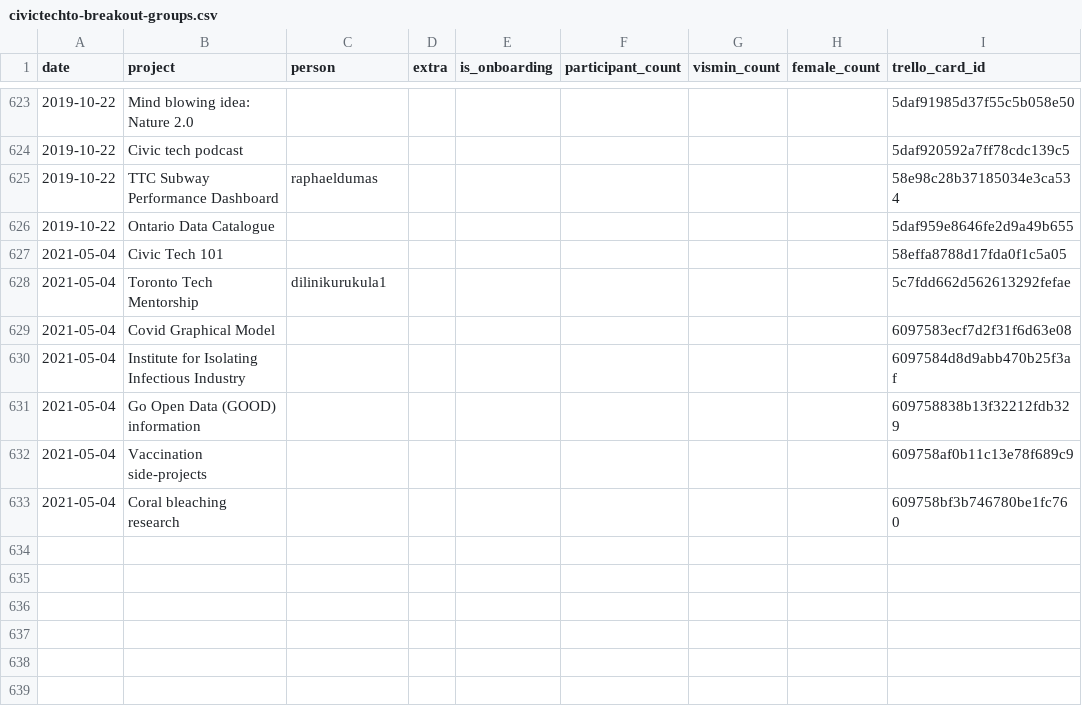
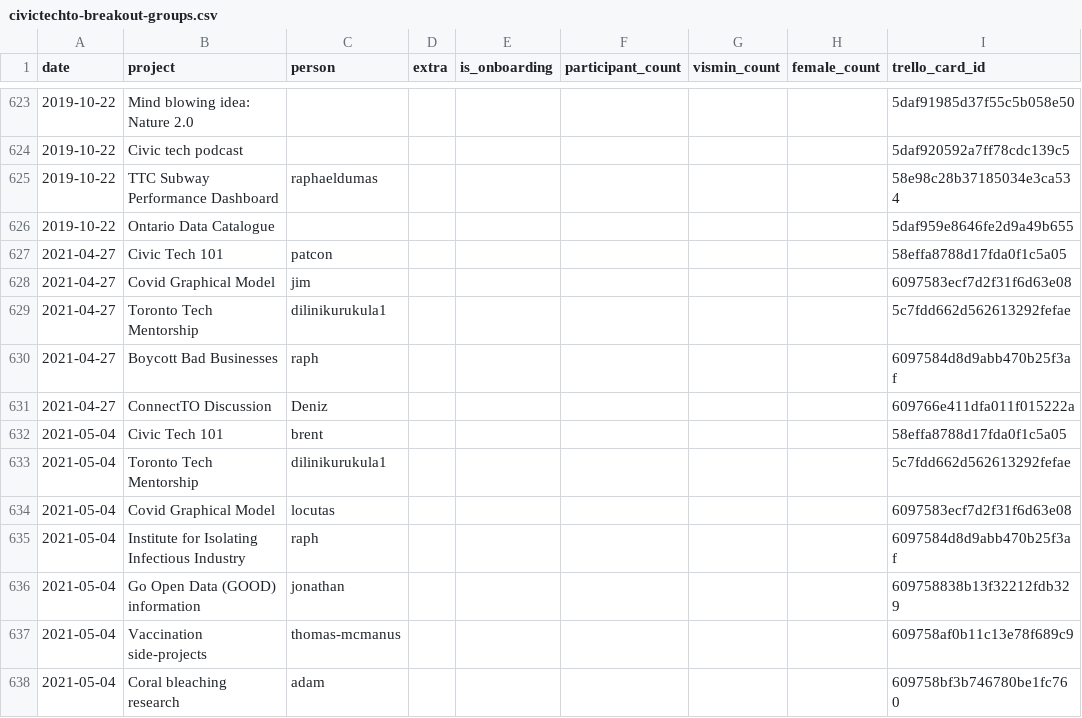
Before and after one commit to CivicTechTO/dataset-civictechto-breakout-groups, a CSV file: data/civictechto-breakout-groups.csv, drawn as a sheet; only a part is shown, gaps mark what is left out.

Commit message:
Added details for 2021-04-27.

```diff
--- a/data/civictechto-breakout-groups.csv
+++ b/data/civictechto-breakout-groups.csv
@@ -626,8 +626,13 @@ date,project,person,extra,is_onboarding,participant_count,vismin_count,female_co
 2019-10-22,Ontario Data Catalogue,,,,,,,5daf959e8646fe2d9a49b655
-2021-05-04,Civic Tech 101,,,,,,,58effa8788d17fda0f1c5a05
+2021-04-27,Civic Tech 101,patcon,,,,,,58effa8788d17fda0f1c5a05
+2021-04-27,Covid Graphical Model,jim,,,,,,6097583ecf7d2f31f6d63e08
+2021-04-27,Toronto Tech Mentorship,dilinikurukula1,,,,,,5c7fdd662d562613292fefae
+2021-04-27,Boycott Bad Businesses,raph,,,,,,6097584d8d9abb470b25f3af
+2021-04-27,ConnectTO Discussion,Deniz,,,,,,609766e411dfa011f015222a
+2021-05-04,Civic Tech 101,brent,,,,,,58effa8788d17fda0f1c5a05
 2021-05-04,Toronto Tech Mentorship,dilinikurukula1,,,,,,5c7fdd662d562613292fefae
-2021-05-04,Covid Graphical Model,,,,,,,6097583ecf7d2f31f6d63e08
-2021-05-04,Institute for Isolating Infectious Industry,,,,,,,6097584d8d9abb470b25f3af
-2021-05-04,Go Open Data (GOOD) information,,,,,,,609758838b13f32212fdb329
-2021-05-04,Vaccination side-projects,,,,,,,609758af0b11c13e78f689c9
-2021-05-04,Coral bleaching research,,,,,,,609758bf3b746780be1fc760
+2021-05-04,Covid Graphical Model,locutas,,,,,,6097583ecf7d2f31f6d63e08
+2021-05-04,Institute for Isolating Infectious Industry,raph,,,,,,6097584d8d9abb470b25f3af
+2021-05-04,Go Open Data (GOOD) information,jonathan,,,,,,609758838b13f32212fdb329
+2021-05-04,Vaccination side-projects,thomas-mcmanus,,,,,,609758af0b11c13e78f689c9
+2021-05-04,Coral bleaching research,adam,,,,,,609758bf3b746780be1fc760
```
